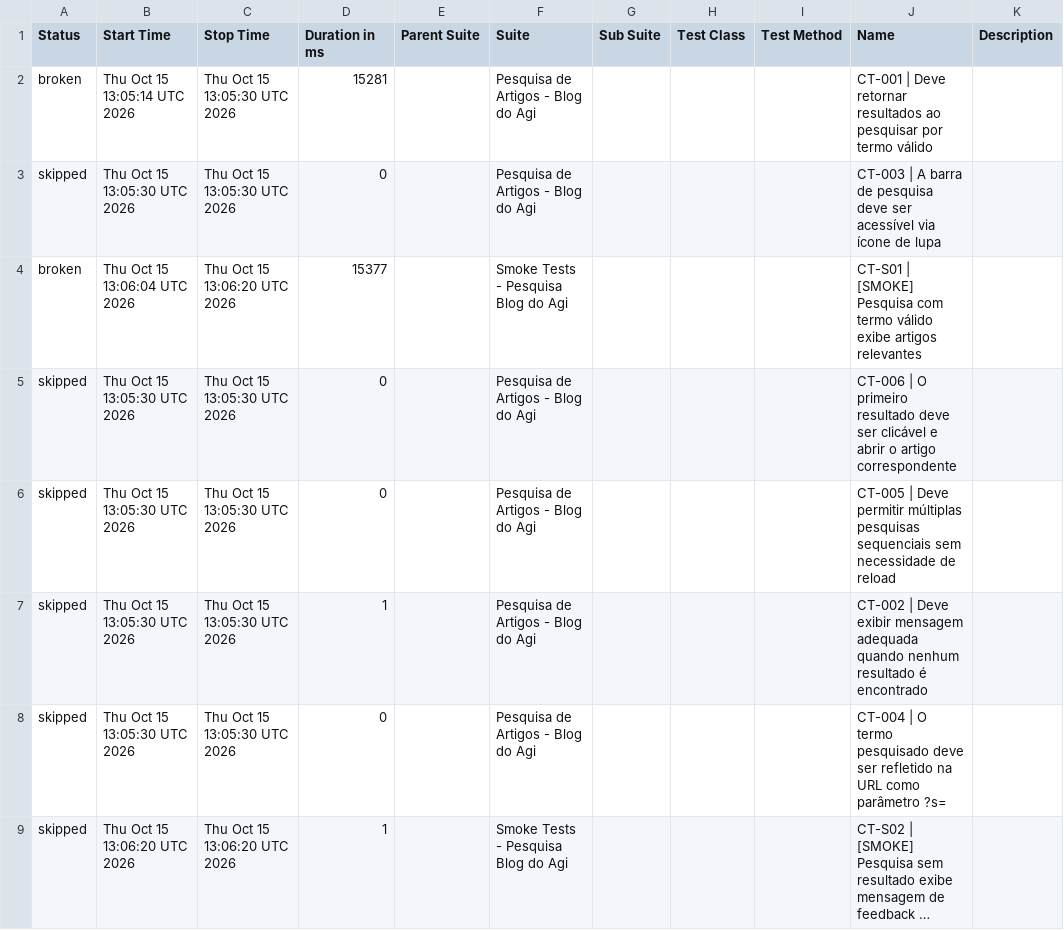
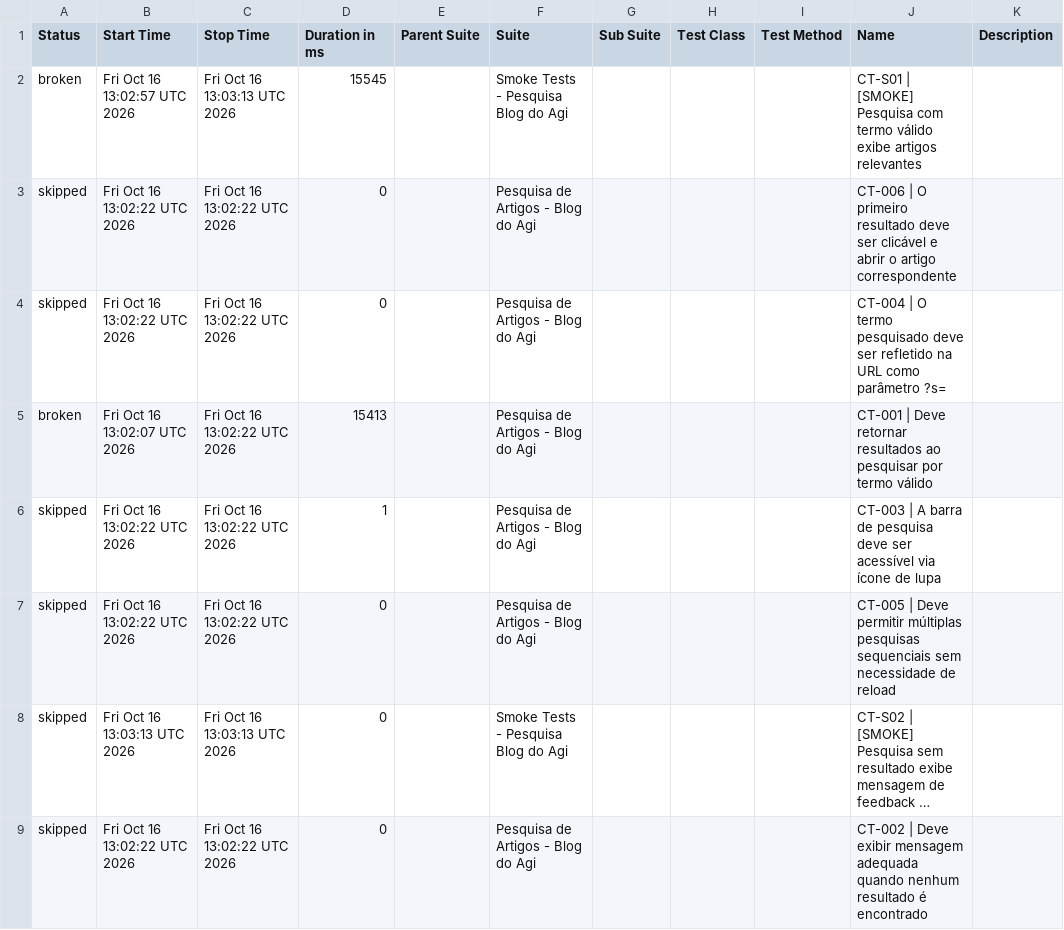
Before and after one commit to FranciscoGeorgeR/blogdoagi-cypress-tests, a CSV file: data/suites.csv, drawn as a sheet; long unchanged cells end in …; removed rows and columns are numbered as before the commit, all else as after; the diff names each change by its address in the sheet, - before the commit and + after, or states it on an @@ line.

```diff
--- a/data/suites.csv
+++ b/data/suites.csv
-row 2: broken | Thu Oct 15 13:05:14 UTC 2026 | Thu Oct 15 13:05:30 UTC 2026 | 15281 |  | Pesquisa de Artigos - Blog do Agi |  |  |  | CT-001 | Deve retornar resultados ao pesquisar por termo válido
-row 3: skipped | Thu Oct 15 13:05:30 UTC 2026 | Thu Oct 15 13:05:30 UTC 2026 | 0 |  | Pesquisa de Artigos - Blog do Agi |  |  |  | CT-003 | A barra de pesquisa deve ser acessível via ícone de lupa
-B2 (Start Time): Thu Oct 15 13:06:04 UTC 2026
+B2 (Start Time): Fri Oct 16 13:02:57 UTC 2026
-C2 (Stop Time): Thu Oct 15 13:06:20 UTC 2026
+C2 (Stop Time): Fri Oct 16 13:03:13 UTC 2026
-D2 (Duration in ms): 15377
+D2 (Duration in ms): 15545
-B3:B4 (Start Time): Thu Oct 15 13:05:30 UTC 2026
+B3:B4 (Start Time): Fri Oct 16 13:02:22 UTC 2026
-C3:C4 (Stop Time): Thu Oct 15 13:05:30 UTC 2026
+C3:C4 (Stop Time): Fri Oct 16 13:02:22 UTC 2026
-J4 (Name): CT-005 | Deve permitir múltiplas pesquisas sequenciais sem necessidade de reload
+J4 (Name): CT-004 | O termo pesquisado deve ser refletido na URL como parâmetro ?s=
+row 5: broken | Fri Oct 16 13:02:07 UTC 2026 | Fri Oct 16 13:02:22 UTC 2026 | 15413 |  | Pesquisa de Artigos - Blog do Agi |  |  |  | CT-001 | Deve retornar resultados ao pesquisar por termo válido
-B6:B7 (Start Time): Thu Oct 15 13:05:30 UTC 2026
+B6:B7 (Start Time): Fri Oct 16 13:02:22 UTC 2026
-C6:C7 (Stop Time): Thu Oct 15 13:05:30 UTC 2026
+C6:C7 (Stop Time): Fri Oct 16 13:02:22 UTC 2026
-J6 (Name): CT-002 | Deve exibir mensagem adequada quando nenhum resultado é encontrado
+J6 (Name): CT-003 | A barra de pesquisa deve ser acessível via ícone de lupa
-J7 (Name): CT-004 | O termo pesquisado deve ser refletido na URL como parâmetro ?s=
+J7 (Name): CT-005 | Deve permitir múltiplas pesquisas sequenciais sem necessidade de reload
-B8 (Start Time): Thu Oct 15 13:06:20 UTC 2026
+B8 (Start Time): Fri Oct 16 13:03:13 UTC 2026
-C8 (Stop Time): Thu Oct 15 13:06:20 UTC 2026
+C8 (Stop Time): Fri Oct 16 13:03:13 UTC 2026
-D8 (Duration in ms): 1
+D8 (Duration in ms): 0
+row 9: skipped | Fri Oct 16 13:02:22 UTC 2026 | Fri Oct 16 13:02:22 UTC 2026 | 0 |  | Pesquisa de Artigos - Blog do Agi |  |  |  | CT-002 | Deve exibir mensagem adequada quando nenhum resultado é encontrado
```
Also changed, not shown: 54 other files.
